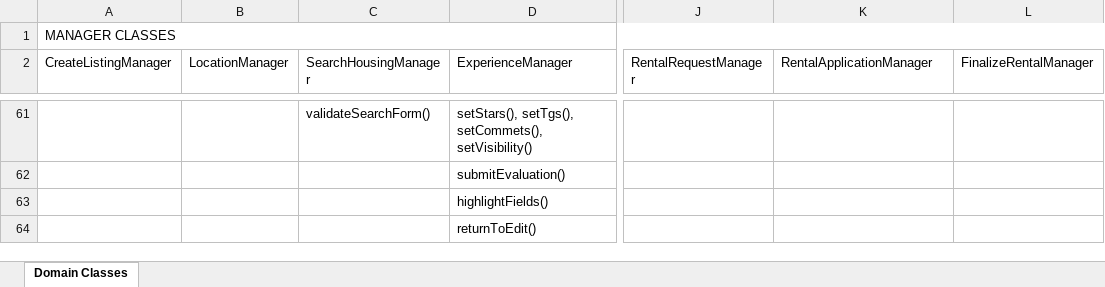
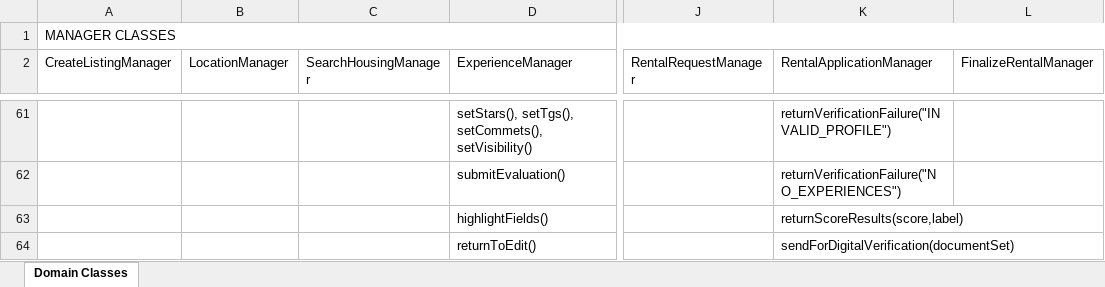
Before and after one commit to evelinastavropoulou/HomeLink, an Excel workbook: Παραδοτέο 4/domain_classes.xlsx, sheet Domain Classes, drawn as a sheet; only a part is shown, gaps mark what is left out; values as stored, in another font and other column widths than the file's, no cell formats; the diff covers the shown part only; the diff names each change by its address in the sheet, - before the commit and + after, or states it on an @@ line.

```diff
--- a/Παραδοτέο 4/domain_classes.xlsx (sheet Domain Classes)
+++ b/Παραδοτέο 4/domain_classes.xlsx (sheet Domain Classes)
-C61 (SearchHousingManager): validateSearchForm()
+C61 (SearchHousingManager): (empty)
-K61 (RentalApplicationManager): (empty)
+K61 (RentalApplicationManager): returnVerificationFailure("INVALID_PROFILE")
-K62 (RentalApplicationManager): (empty)
+K62 (RentalApplicationManager): returnVerificationFailure("NO_EXPERIENCES")
-K63 (RentalApplicationManager): (empty)
+K63 (RentalApplicationManager): returnScoreResults(score,label)
-K64 (RentalApplicationManager): (empty)
+K64 (RentalApplicationManager): sendForDigitalVerification(documentSet)
```
Also changed, not shown: 2 added rows, 2 removed rows, 83 edited cells and merged cells elsewhere in this sheet, cell formats, 5 other files.
